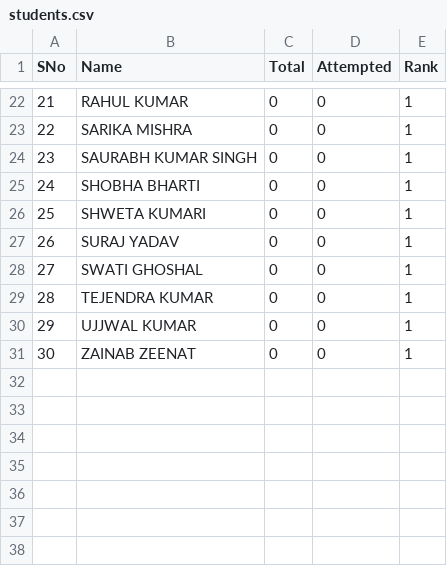
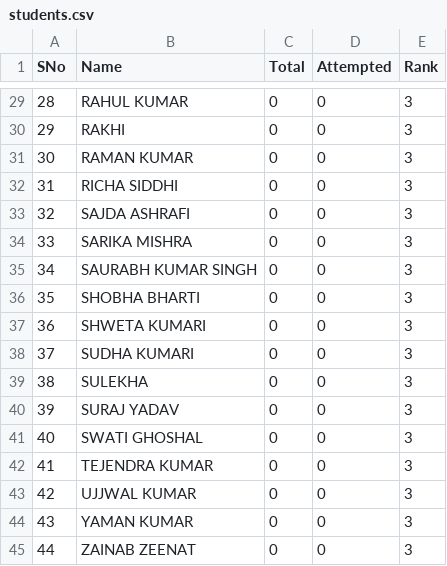
Before and after one commit to ssumanss/ssumanss.github.io, a CSV file: students.csv, drawn as a sheet; only a part is shown, gaps mark what is left out; addresses are those after the commit; the diff covers the shown part only; the diff names each change by its address in the sheet, - before the commit and + after, or states it on an @@ line.

```diff
--- a/students.csv
+++ b/students.csv
@@ column A (SNo) renumbered from row 4 down @@
-E29 (Rank): 1
+E29 (Rank): 3
+row 30: 29 | RAKHI | 0 | 0 | 3
+row 31: 30 | RAMAN KUMAR | 0 | 0 | 3
+row 32: 31 | RICHA SIDDHI | 0 | 0 | 3
+row 33: 32 | SAJDA ASHRAFI | 0 | 0 | 3
-E34:E37 (Rank): 1
+E34:E37 (Rank): 3
+row 38: 37 | SUDHA KUMARI | 0 | 0 | 3
+row 39: 38 | SULEKHA | 0 | 0 | 3
-E40:E43 (Rank): 1
+E40:E43 (Rank): 3
+row 44: 43 | YAMAN KUMAR | 0 | 0 | 3
-E45 (Rank): 1
+E45 (Rank): 3
```
Also changed, not shown: 8 added rows, 1 removed row and 20 edited cells elsewhere in this file, 2 other files.
